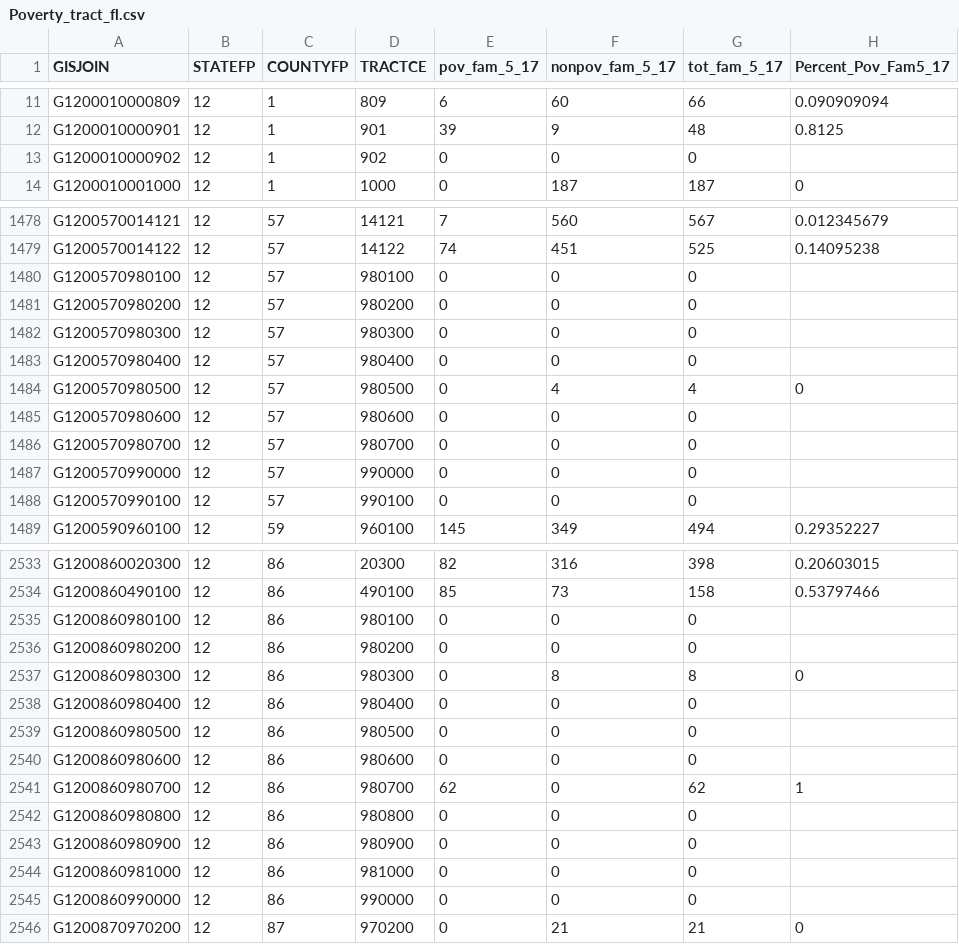
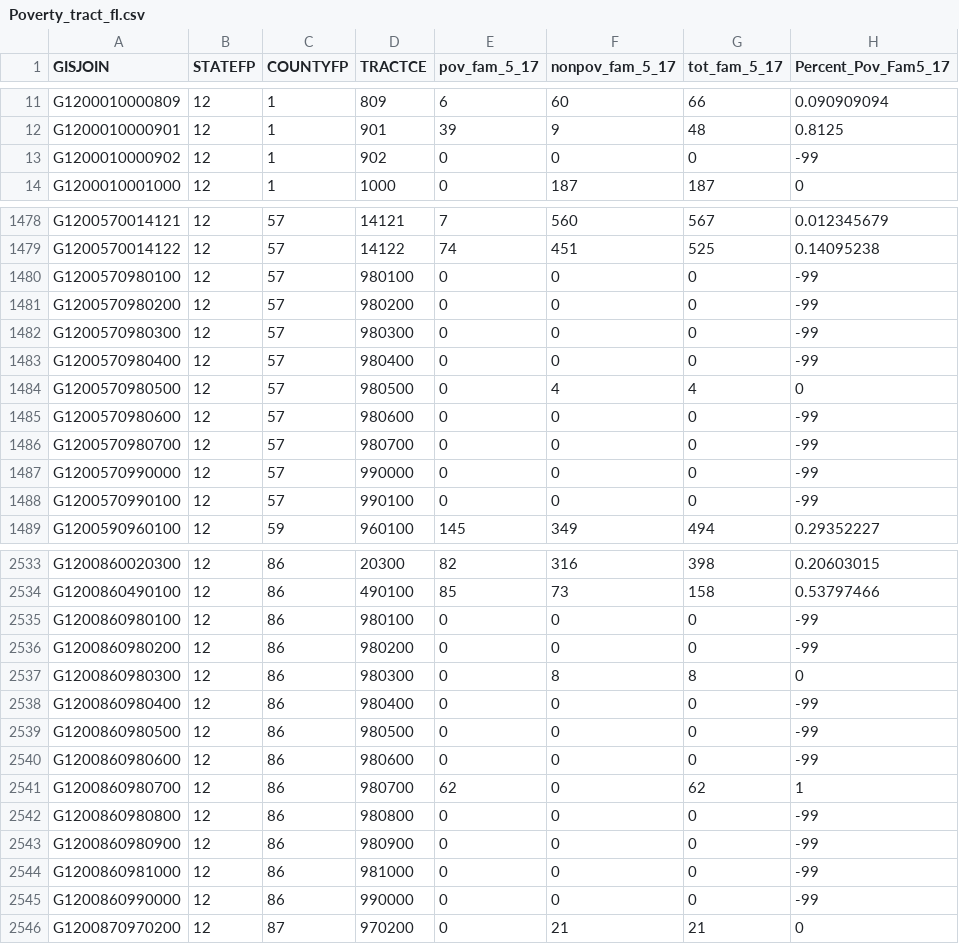
Before and after one commit to UrbanInstitute/school-funding-do-poor-kids-get-fair-share, a CSV file: data/Poverty_tract_fl.csv, drawn as a sheet; only a part is shown, gaps mark what is left out; the diff covers the shown part only.

```diff
--- a/data/Poverty_tract_fl.csv
+++ b/data/Poverty_tract_fl.csv
@@ -12,3 +12,3 @@ G1200010000809,12,1,809,6,60,66,0.090909094
 G1200010000901,12,1,901,39,9,48,0.8125
-G1200010000902,12,1,902,0,0,0,
+G1200010000902,12,1,902,0,0,0,-99
 G1200010001000,12,1,1000,0,187,187,0
@@ -1479,11 +1479,11 @@ G1200570014121,12,57,14121,7,560,567,0.012345679
 G1200570014122,12,57,14122,74,451,525,0.14095238
-G1200570980100,12,57,980100,0,0,0,
-G1200570980200,12,57,980200,0,0,0,
-G1200570980300,12,57,980300,0,0,0,
-G1200570980400,12,57,980400,0,0,0,
+G1200570980100,12,57,980100,0,0,0,-99
+G1200570980200,12,57,980200,0,0,0,-99
+G1200570980300,12,57,980300,0,0,0,-99
+G1200570980400,12,57,980400,0,0,0,-99
 G1200570980500,12,57,980500,0,4,4,0
-G1200570980600,12,57,980600,0,0,0,
-G1200570980700,12,57,980700,0,0,0,
-G1200570990000,12,57,990000,0,0,0,
-G1200570990100,12,57,990100,0,0,0,
+G1200570980600,12,57,980600,0,0,0,-99
+G1200570980700,12,57,980700,0,0,0,-99
+G1200570990000,12,57,990000,0,0,0,-99
+G1200570990100,12,57,990100,0,0,0,-99
 G1200590960100,12,59,960100,145,349,494,0.29352227
@@ -2534,13 +2534,13 @@ G1200860020300,12,86,20300,82,316,398,0.20603015
 G1200860490100,12,86,490100,85,73,158,0.53797466
-G1200860980100,12,86,980100,0,0,0,
-G1200860980200,12,86,980200,0,0,0,
+G1200860980100,12,86,980100,0,0,0,-99
+G1200860980200,12,86,980200,0,0,0,-99
 G1200860980300,12,86,980300,0,8,8,0
-G1200860980400,12,86,980400,0,0,0,
-G1200860980500,12,86,980500,0,0,0,
-G1200860980600,12,86,980600,0,0,0,
+G1200860980400,12,86,980400,0,0,0,-99
+G1200860980500,12,86,980500,0,0,0,-99
+G1200860980600,12,86,980600,0,0,0,-99
 G1200860980700,12,86,980700,62,0,62,1
-G1200860980800,12,86,980800,0,0,0,
-G1200860980900,12,86,980900,0,0,0,
-G1200860981000,12,86,981000,0,0,0,
-G1200860990000,12,86,990000,0,0,0,
+G1200860980800,12,86,980800,0,0,0,-99
+G1200860980900,12,86,980900,0,0,0,-99
+G1200860981000,12,86,981000,0,0,0,-99
+G1200860990000,12,86,990000,0,0,0,-99
 G1200870970200,12,87,970200,0,21,21,0
```
Also changed, not shown: 116 edited cells elsewhere in this file, data/Poverty_schdist_ny.csv, data/Poverty_tract_ny.csv, 13 other files.
